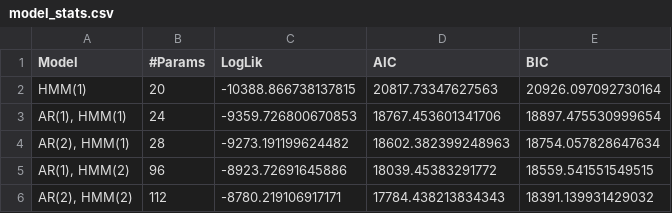
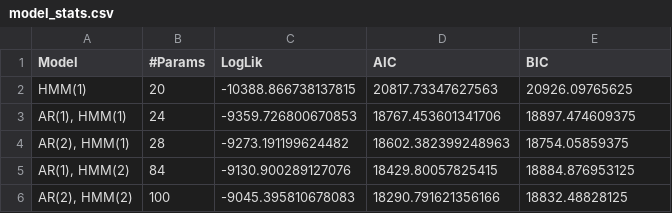
Before and after one commit to Maccen26/hmm-project, a CSV file: results/test_statistics/model_stats.csv, drawn as a sheet.

```diff
--- a/results/test_statistics/model_stats.csv
+++ b/results/test_statistics/model_stats.csv
@@ -1,6 +1,6 @@
 Model,#Params,LogLik,AIC,BIC
-HMM(1),20,-10388.866738137815,20817.73347627563,20926.097092730164
-"AR(1), HMM(1)",24,-9359.726800670853,18767.453601341706,18897.475530999654
-"AR(2), HMM(1)",28,-9273.191199624482,18602.382399248963,18754.057828647634
-"AR(1), HMM(2)",96,-8923.72691645886,18039.45383291772,18559.541551549515
-"AR(2), HMM(2)",112,-8780.219106917171,17784.438213834343,18391.139931429032
+HMM(1),20,-10388.866738137815,20817.73347627563,20926.09765625
+"AR(1), HMM(1)",24,-9359.726800670853,18767.453601341706,18897.474609375
+"AR(2), HMM(1)",28,-9273.191199624482,18602.382399248963,18754.05859375
+"AR(1), HMM(2)",84,-9130.900289127076,18429.80057825415,18884.876953125
+"AR(2), HMM(2)",100,-9045.395810678083,18290.791621356166,18832.48828125
```
Also changed, not shown: results/test_statistics/lrt_comparison.csv, 17 other files.
